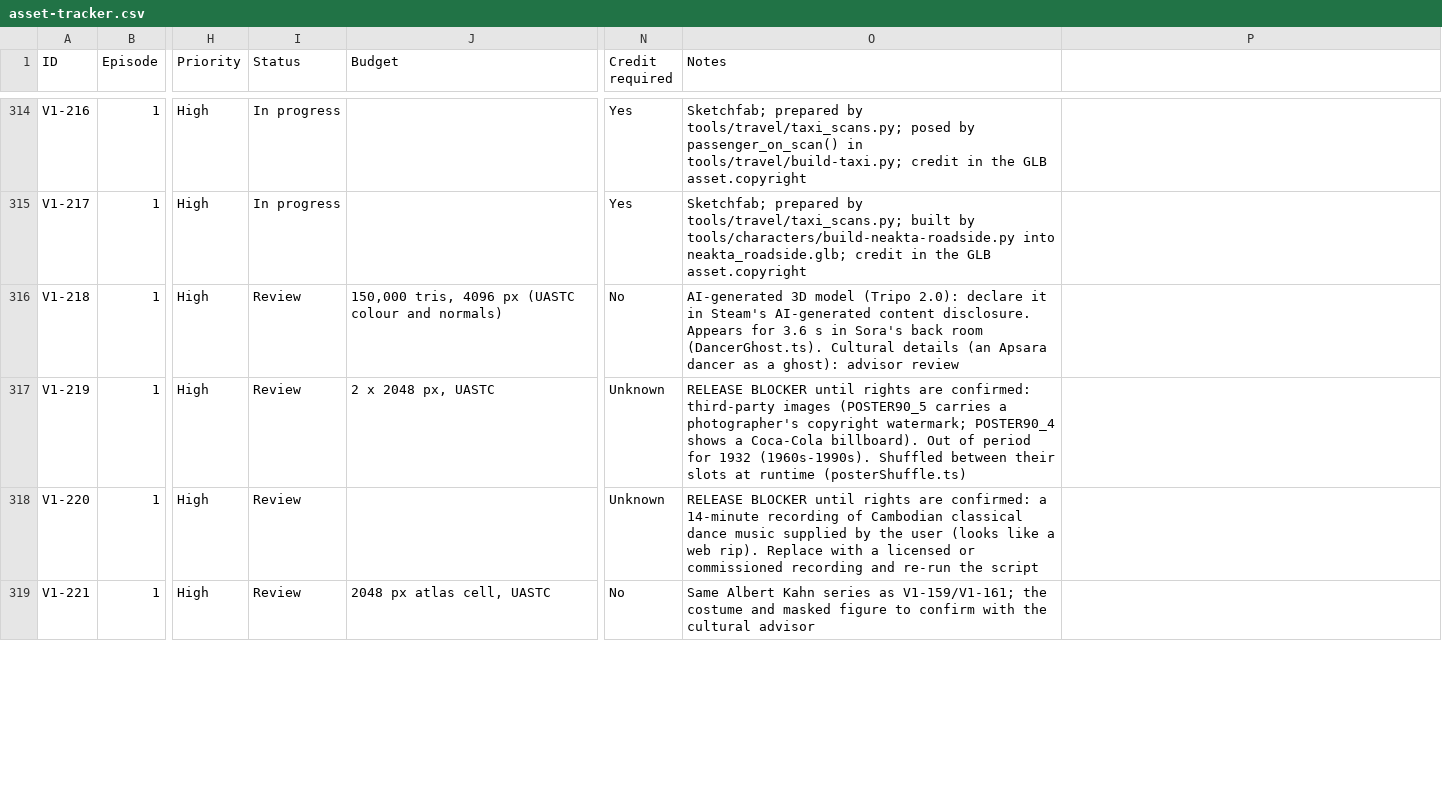
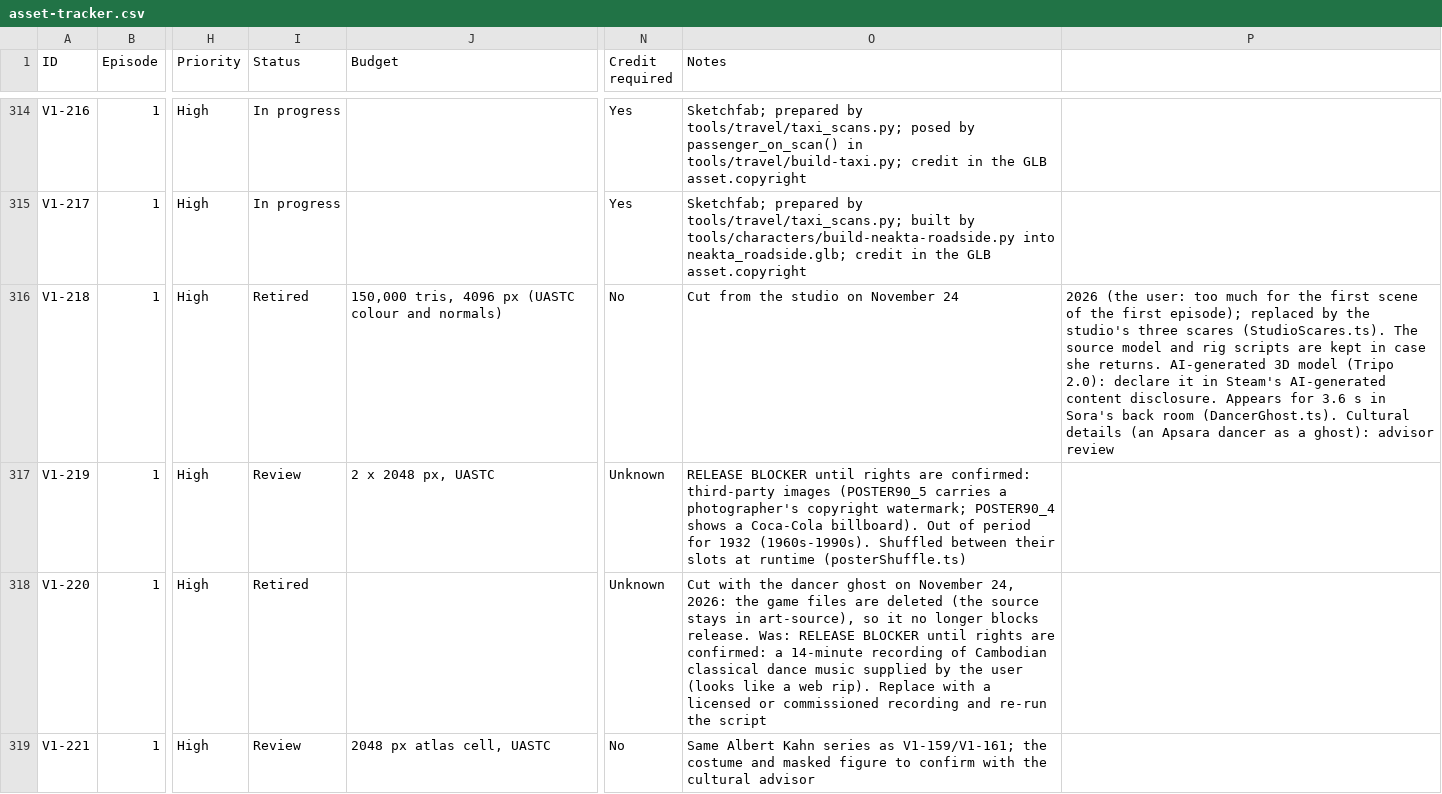
Before and after one commit to RithyBondeth/The-Unbroken-Debt, a CSV file: docs/production/asset-tracker.csv, drawn as a sheet; only a part is shown, gaps mark what is left out; the diff covers the shown part only; the diff names each change by its address in the sheet, - before the commit and + after, or states it on an @@ line.

```diff
--- a/docs/production/asset-tracker.csv
+++ b/docs/production/asset-tracker.csv
-I316 (Status): Review
+I316 (Status): Retired
-O316 (Notes): AI-generated 3D model (Tripo 2.0): declare it in Steam's AI-generated content disclosure. Appears for 3.6 s in Sora's back room (DancerGhost.ts). Cultural details (an Apsara dancer as a ghost): advisor review
+O316 (Notes): Cut from the studio on November 24
-P316: (empty)
+P316: 2026 (the user: too much for the first scene of the first episode); replaced by the studio's three scares (StudioScares.ts). The source model and rig scripts are kept in case she returns. AI-generated 3D model (Tripo 2.0): declare it in Steam's AI-generated content disclosure. Appears for 3.6 s in Sora's back room (DancerGhost.ts). Cultural details (an Apsara dancer as a ghost): advisor review
-I318 (Status): Review
+I318 (Status): Retired
-O318 (Notes): RELEASE BLOCKER…
+O318 (Notes): Cut with the dancer ghost on November 24, 2026: the game files are deleted (the source stays in art-source), so it no longer blocks release. Was: RELEASE BLOCKER…
```
Also changed, not shown: 1 edited cell elsewhere in this file, 29 other files.
